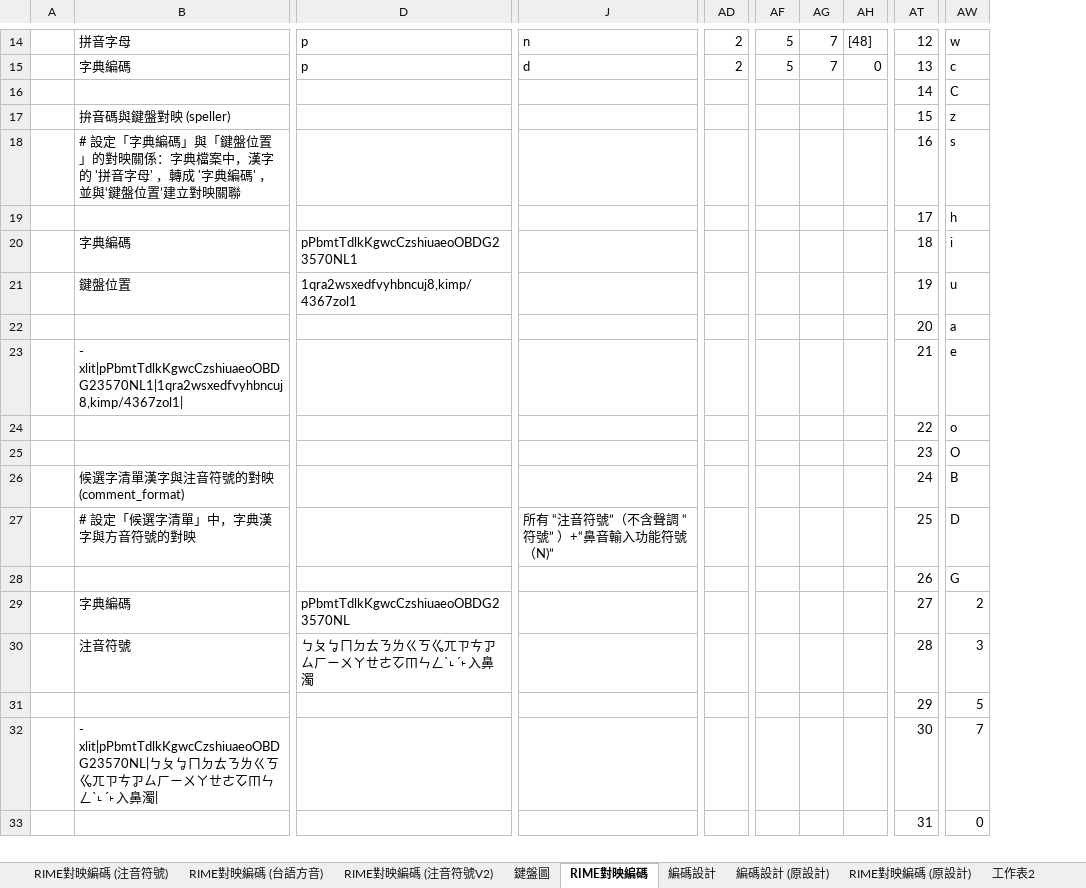
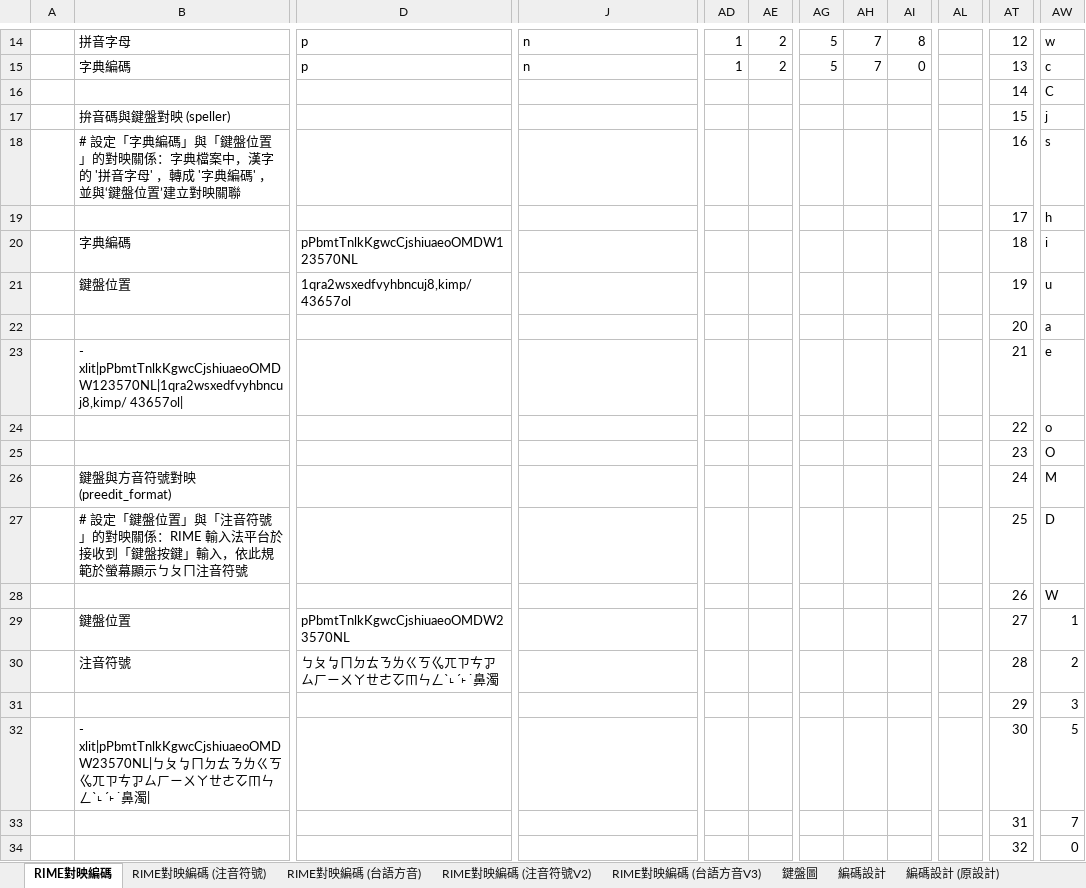
Before and after one commit to AlanJui/rime-tlpa, an Excel workbook: docs/輸入法鍵盤設計表_河洛注音.xlsx, sheet RIME對映編碼, drawn as a sheet; only a part is shown, gaps mark what is left out; values as stored, in another font and other column widths than the file's, no cell formats; charts and pictures not drawn; removed rows and columns are numbered as before the commit, all else as after; rows hold the shown columns only; the diff covers the shown part only; the diff names each change by its address in the sheet, - before the commit and + after, or states it on an @@ line.

```diff
--- a/docs/輸入法鍵盤設計表_河洛注音.xlsx (sheet RIME對映編碼)
+++ b/docs/輸入法鍵盤設計表_河洛注音.xlsx (sheet RIME對映編碼)
+sheet tab: RIME對映編碼 (台語方音V3)
@@ sheet tab order changed: RIME對映編碼 | RIME對映編碼 (注音符號) | RIME對映編碼 (台語方音) | RIME對映編碼 (注音符號V2) | RIME對映編碼 (台語方音V3) | 鍵盤圖 | 編碼設計 | 編碼設計 (原設計) @@
+column AE, rows 14-15: 2 | 2
+column AG, rows 14-15: 5 | 5
-column AG, rows 14-15: 7 | 7
-column AH, rows 14-15: [48] | 0
+column AI, rows 14-15: 8 | 0
+column AL, empty
-AD14:AD15: 2
+AD14:AD15: 1
-AH14:AH15: 5
+AH14:AH15: 7
-J15: d
+J15: n
-AW17: z
+AW17: j
-D20: pPbmtTdlkKgwcCzshiuaeoOBDG23570NL1
+D20: pPbmtTnlkKgwcCjshiuaeoOMDW123570NL
-D21: 1qra2wsxedfvyhbncuj8,kimp/4367zol1
+D21: 1qra2wsxedfvyhbncuj8,kimp/ 43657ol
-B23: - xlit|pPbmtTdlkKgwcCzshiuaeoOBDG23570NL1|1qra2wsxedfvyhbncuj8,kimp/4367zol1|
+B23: - xlit|pPbmtTnlkKgwcCjshiuaeoOMDW123570NL|1qra2wsxedfvyhbncuj8,kimp/ 43657ol|
-B26: 候選字清單漢字與注音符號的對映 (comment_format)
+B26: 鍵盤與方音符號對映 (preedit_format)
-AW26: B
+AW26: M
-B27: # 設定「候選字清單」中，字典漢字與方音符號的對映
+B27: # 設定「鍵盤位置」與「注音符號」的對映關係：RIME 輸入法平台於接收到「鍵盤按鍵」輸入，依此規範於螢幕顯示ㄅㄆㄇ注音符號
-J27: 所有 “注音符號”（不含聲調 “符號” ）+“鼻音輸入功能符號（N)”
+J27: (empty)
-AW28: G
+AW28: W
+row 29:  | 鍵盤位置 | pPbmtTnlkKgwcCjshiuaeoOMDW23570NL |  |  |  |  |  |  |  | 27 | 1
-B30: 字典編碼
+B30: 注音符號
-D30: pPbmtTdlkKgwcCzshiuaeoOBDG23570NL
+D30: ㄅㄆㆠㄇㄉㄊㄋㄌㄍㄎㆣㄫㄗㄘㆡㄙㄏㄧㄨㄚㄝㄜㆦㆬㄣㄥˋ˪ˊ˫˙鼻濁
-AT30: 27
+AT30: 28
-B31: 注音符號
+B31: (empty)
-D31: ㄅㄆㆠㄇㄉㄊㄋㄌㄍㄎㆣㄫㄗㄘㆡㄙㄏㄧㄨㄚㄝㄜㆦㆬㄣㄥˋ˪ˊ˫入鼻濁
+D31: (empty)
-AT31: 28
+AT31: 29
-B32: (empty)
+B32: - xlit|pPbmtTnlkKgwcCjshiuaeoOMDW23570NL|ㄅㄆㆠㄇㄉㄊㄋㄌㄍㄎㆣㄫㄗㄘㆡㄙㄏㄧㄨㄚㄝㄜㆦㆬㄣㄥˋ˪ˊ˫˙鼻濁|
-AT32: 29
+AT32: 30
-B33: - xlit|pPbmtTdlkKgwcCzshiuaeoOBDG23570NL|ㄅㄆㆠㄇㄉㄊㄋㄌㄍㄎㆣㄫㄗㄘㆡㄙㄏㄧㄨㄚㄝㄜㆦㆬㄣㄥˋ˪ˊ˫入鼻濁|
+B33: (empty)
-AT33: 30
+AT33: 31
-row 33:  |  |  |  |  |  |  |  | 31 | 0
+row 34:  |  |  |  |  |  |  |  |  |  | 32 | 0
```
Also changed, not shown: 8 added rows, 9 removed rows, 2 removed columns and 26 edited cells elsewhere in this sheet, sheet RIME對映編碼 (台語方音), cell formats, formulas that keep their value, charts or pictures, 3 other files.
